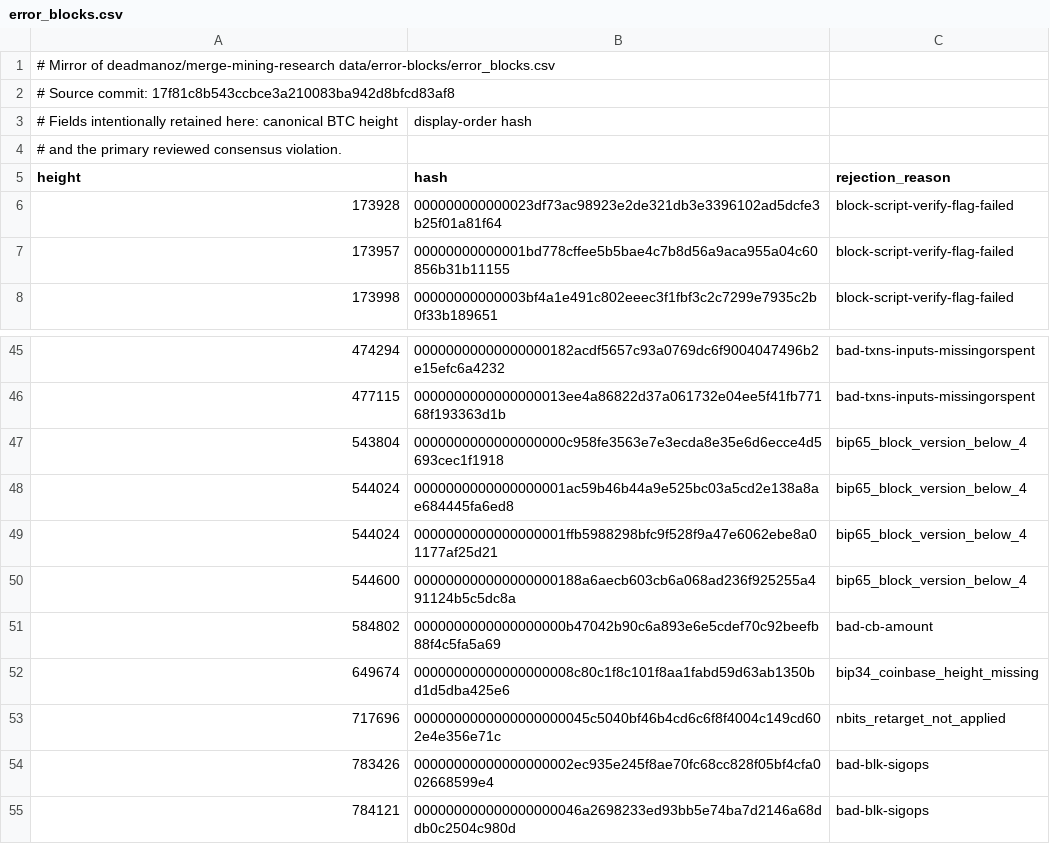
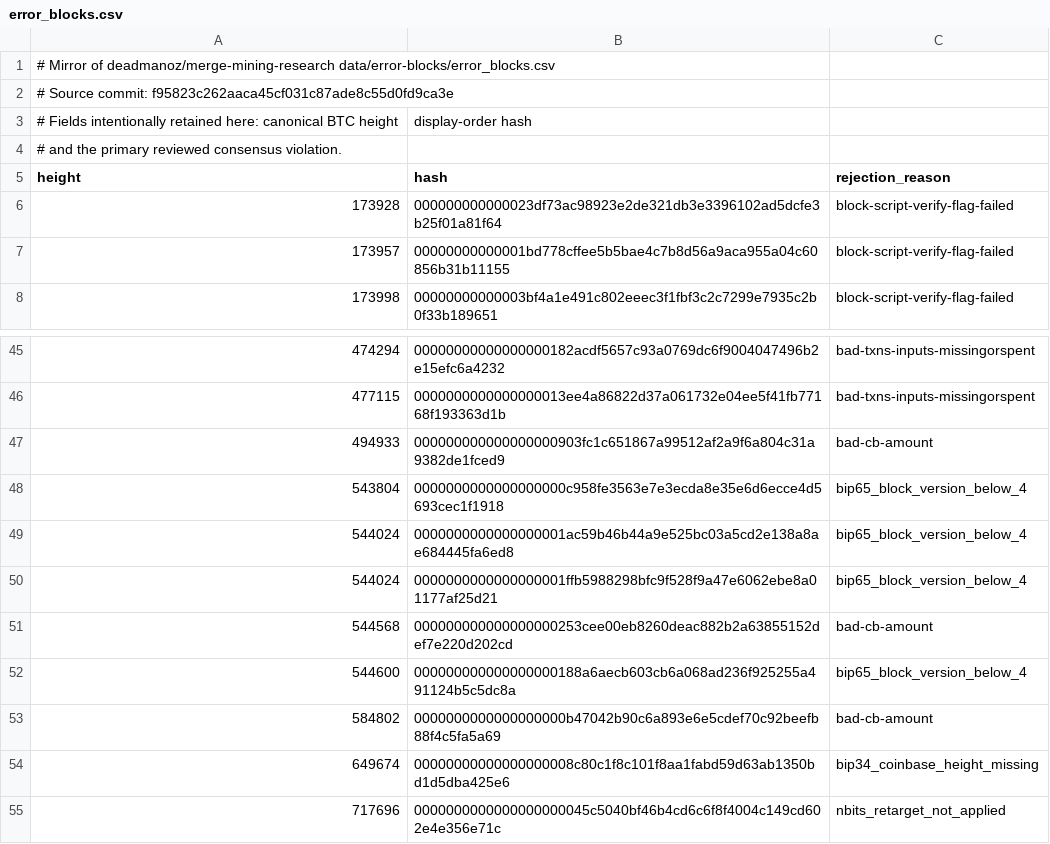
Before and after one commit to deadmanoz/merge-mining-monitor, a CSV file: data/consensus/error_blocks.csv, drawn as a sheet; only a part is shown, gaps mark what is left out; the shorter side is filled out with more unchanged rows.

Commit message:
feat(consensus): refresh research pin for error blocks 494933 and 544568 (#130)
Refresh the pinned Research publication manifest and compact error-block catalogue (`data/consensus/error_blocks.csv`) from `deadmanoz/merge-mining-research` (#83, `f95823c262aaca45cf031c87ade8c55d0fd9ca3e`) via `just gen-research-publication-pins`. This reclassifies Namecoin-witnessed AntPool blocks 494,933 (`namecoin:370986`) and 544,568 (`namecoin:420298`) from `stale` to `error_block` (`bad-cb-amount`), and adds lookup assertions for both hashes in `crates/mmm-capture/src/error_blocks.rs`.

Round-trip budget: none

```diff
--- a/data/consensus/error_blocks.csv
+++ b/data/consensus/error_blocks.csv
@@ -1,3 +1,3 @@
 # Mirror of deadmanoz/merge-mining-research data/error-blocks/error_blocks.csv
-# Source commit: 17f81c8b543ccbce3a210083ba942d8bfcd83af8
+# Source commit: f95823c262aaca45cf031c87ade8c55d0fd9ca3e
 # Fields intentionally retained here: canonical BTC height, display-order hash,
@@ -46,2 +46,3 @@ height,hash,rejection_reason
 477115,0000000000000000013ee4a86822d37a061732e04ee5f41fb77168f193363d1b,bad-txns-inputs-missingorspent
+494933,000000000000000000903fc1c651867a99512af2a9f6a804c31a9382de1fced9,bad-cb-amount
 543804,0000000000000000000c958fe3563e7e3ecda8e35e6d6ecce4d5693cec1f1918,bip65_block_version_below_4
@@ -49,2 +50,3 @@ height,hash,rejection_reason
 544024,0000000000000000001ffb5988298bfc9f528f9a47e6062ebe8a01177af25d21,bip65_block_version_below_4
+544568,000000000000000000253cee00eb8260deac882b2a63855152def7e220d202cd,bad-cb-amount
 544600,000000000000000000188a6aecb603cb6a068ad236f925255a491124b5c5dc8a,bip65_block_version_below_4
```
Also changed, not shown: 4 other files.
